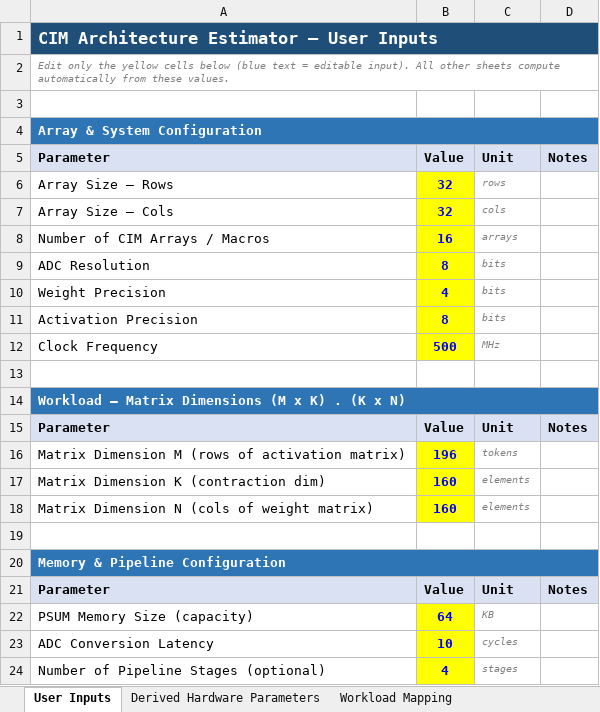
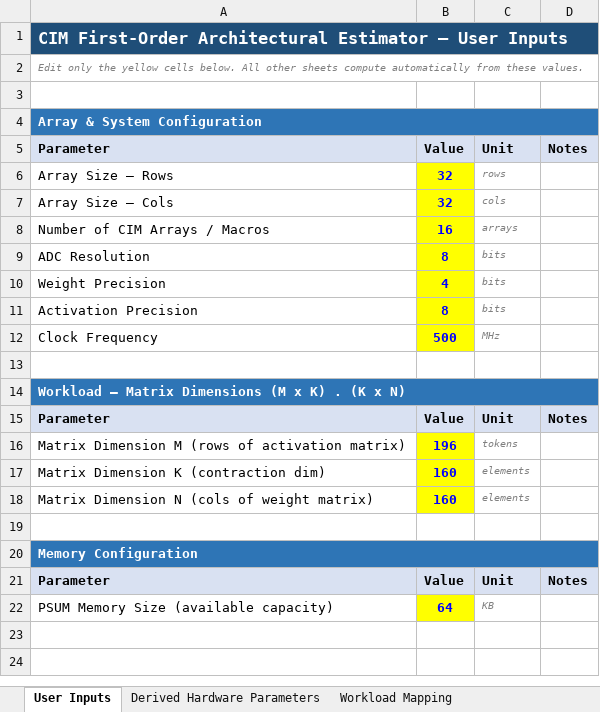
Before and after one commit to GovindHQ/CIM-Soc, an Excel workbook: cim_architecture_estimator.xlsx, sheet User Inputs, drawn as a sheet; values as stored, in another font and other column widths than the file's, no borders; the diff names each change by its address in the sheet, - before the commit and + after, or states it on an @@ line.

Commit message:
Removed entirely: ADC conversion latency input, pipeline stages input, effective initiation interval, pipeline fill/drain, streaming pipeline equations, and PE utilization.
Cycle model is now one line: Cycles per Batch = M (one row of activations streamed per cycle, per batch), Total Cycles = Batches × Cycles per Batch. No hardware detail beyond what you specified is baked in.

PSUM section now shows Required vs. Available directly, with a ✓ Fits / ❌ Overflow status cell (green/red conditional formatting) instead of a percentage — with the example inputs (196×160×160, 64 KB PSUM) it actually overflows at 65.08 KB required, which is a good demonstration that the check works.

Array Utilization is now just Arrays Used ÷ Total Arrays (averaged across batches), no PE-level utilization.

Dashboard is trimmed to exactly the five groups you listed: Hardware, Workload, Performance, Memory, Utilization — nothing extra.

```diff
--- a/cim_architecture_estimator.xlsx (sheet User Inputs)
+++ b/cim_architecture_estimator.xlsx (sheet User Inputs)
-A1: CIM Architecture Estimator —…
+A1: CIM First-Order Architectural Estimator —…
-A2: …yellow cells below (blue text = editable input). All other…
+A2: …yellow cells below. All other…
-A20: Memory & Pipeline Configuration
+A20: Memory Configuration
-A22: PSUM Memory Size (capacity)
+A22: PSUM Memory Size (available capacity)
-row 23: ADC Conversion Latency | 10 | cycles
-row 24: Number of Pipeline Stages (optional) | 4 | stages
```
Also changed, not shown: sheet Summary Dashboard, sheet Performance Estimation, sheet Assumptions, sheet Derived Hardware Parameters, sheet Workload Mapping, formulas that keep their value.
